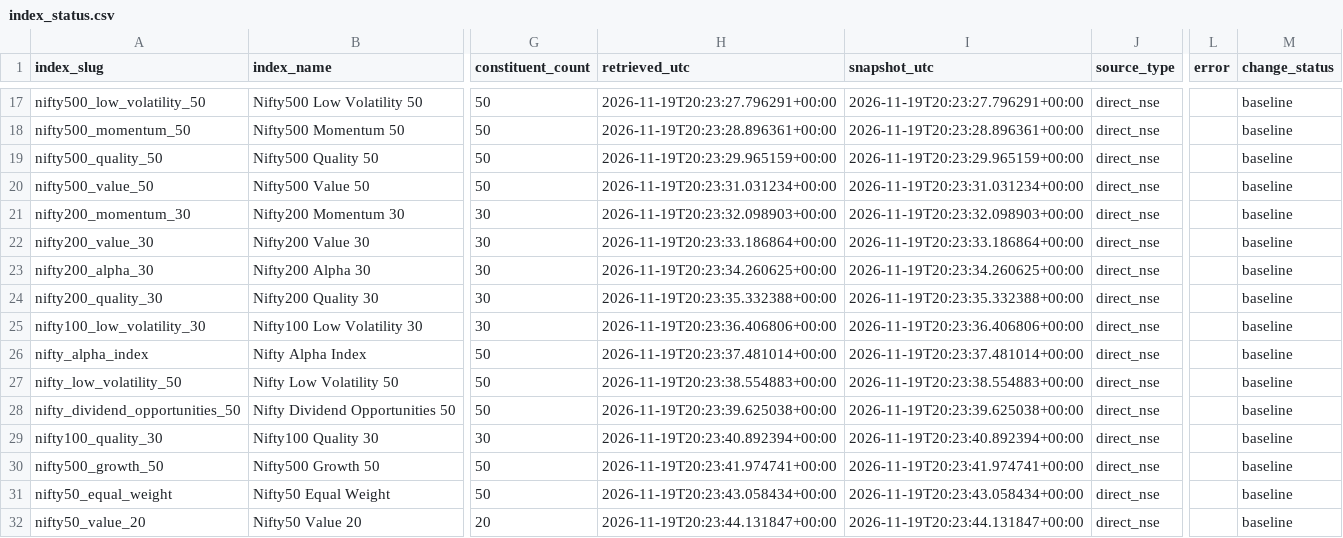
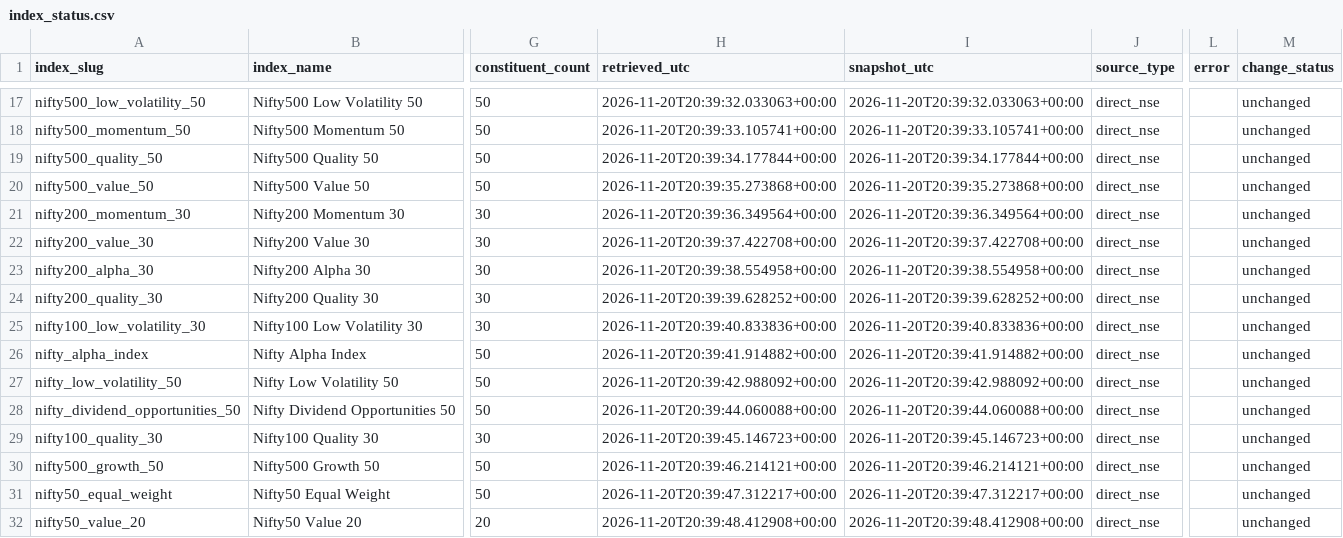
Before and after one commit to knclanil/global-industry-cycle-intelligence, a CSV file: data/india_holdings/index_status.csv, drawn as a sheet; only a part is shown, gaps mark what is left out; the diff covers the shown part only; the diff names each change by its address in the sheet, - before the commit and + after, or states it on an @@ line.

```diff
--- a/data/india_holdings/index_status.csv
+++ b/data/india_holdings/index_status.csv
-H17 (retrieved_utc): 2026-11-19T20:23:27.796291+00:00
+H17 (retrieved_utc): 2026-11-20T20:39:32.033063+00:00
-I17 (snapshot_utc): 2026-11-19T20:23:27.796291+00:00
+I17 (snapshot_utc): 2026-11-20T20:39:32.033063+00:00
-M17:M32 (change_status): baseline
+M17:M32 (change_status): unchanged
-H18 (retrieved_utc): 2026-11-19T20:23:28.896361+00:00
+H18 (retrieved_utc): 2026-11-20T20:39:33.105741+00:00
-I18 (snapshot_utc): 2026-11-19T20:23:28.896361+00:00
+I18 (snapshot_utc): 2026-11-20T20:39:33.105741+00:00
-H19 (retrieved_utc): 2026-11-19T20:23:29.965159+00:00
+H19 (retrieved_utc): 2026-11-20T20:39:34.177844+00:00
-I19 (snapshot_utc): 2026-11-19T20:23:29.965159+00:00
+I19 (snapshot_utc): 2026-11-20T20:39:34.177844+00:00
-H20 (retrieved_utc): 2026-11-19T20:23:31.031234+00:00
+H20 (retrieved_utc): 2026-11-20T20:39:35.273868+00:00
-I20 (snapshot_utc): 2026-11-19T20:23:31.031234+00:00
+I20 (snapshot_utc): 2026-11-20T20:39:35.273868+00:00
-H21 (retrieved_utc): 2026-11-19T20:23:32.098903+00:00
+H21 (retrieved_utc): 2026-11-20T20:39:36.349564+00:00
-I21 (snapshot_utc): 2026-11-19T20:23:32.098903+00:00
+I21 (snapshot_utc): 2026-11-20T20:39:36.349564+00:00
-H22 (retrieved_utc): 2026-11-19T20:23:33.186864+00:00
+H22 (retrieved_utc): 2026-11-20T20:39:37.422708+00:00
-I22 (snapshot_utc): 2026-11-19T20:23:33.186864+00:00
+I22 (snapshot_utc): 2026-11-20T20:39:37.422708+00:00
-H23 (retrieved_utc): 2026-11-19T20:23:34.260625+00:00
+H23 (retrieved_utc): 2026-11-20T20:39:38.554958+00:00
-I23 (snapshot_utc): 2026-11-19T20:23:34.260625+00:00
+I23 (snapshot_utc): 2026-11-20T20:39:38.554958+00:00
-H24 (retrieved_utc): 2026-11-19T20:23:35.332388+00:00
+H24 (retrieved_utc): 2026-11-20T20:39:39.628252+00:00
-I24 (snapshot_utc): 2026-11-19T20:23:35.332388+00:00
+I24 (snapshot_utc): 2026-11-20T20:39:39.628252+00:00
-H25 (retrieved_utc): 2026-11-19T20:23:36.406806+00:00
+H25 (retrieved_utc): 2026-11-20T20:39:40.833836+00:00
-I25 (snapshot_utc): 2026-11-19T20:23:36.406806+00:00
+I25 (snapshot_utc): 2026-11-20T20:39:40.833836+00:00
-H26 (retrieved_utc): 2026-11-19T20:23:37.481014+00:00
+H26 (retrieved_utc): 2026-11-20T20:39:41.914882+00:00
-I26 (snapshot_utc): 2026-11-19T20:23:37.481014+00:00
+I26 (snapshot_utc): 2026-11-20T20:39:41.914882+00:00
-H27 (retrieved_utc): 2026-11-19T20:23:38.554883+00:00
+H27 (retrieved_utc): 2026-11-20T20:39:42.988092+00:00
-I27 (snapshot_utc): 2026-11-19T20:23:38.554883+00:00
+I27 (snapshot_utc): 2026-11-20T20:39:42.988092+00:00
-H28 (retrieved_utc): 2026-11-19T20:23:39.625038+00:00
+H28 (retrieved_utc): 2026-11-20T20:39:44.060088+00:00
-I28 (snapshot_utc): 2026-11-19T20:23:39.625038+00:00
+I28 (snapshot_utc): 2026-11-20T20:39:44.060088+00:00
-H29 (retrieved_utc): 2026-11-19T20:23:40.892394+00:00
+H29 (retrieved_utc): 2026-11-20T20:39:45.146723+00:00
-I29 (snapshot_utc): 2026-11-19T20:23:40.892394+00:00
+I29 (snapshot_utc): 2026-11-20T20:39:45.146723+00:00
-H30 (retrieved_utc): 2026-11-19T20:23:41.974741+00:00
+H30 (retrieved_utc): 2026-11-20T20:39:46.214121+00:00
-I30 (snapshot_utc): 2026-11-19T20:23:41.974741+00:00
+I30 (snapshot_utc): 2026-11-20T20:39:46.214121+00:00
-H31 (retrieved_utc): 2026-11-19T20:23:43.058434+00:00
+H31 (retrieved_utc): 2026-11-20T20:39:47.312217+00:00
-I31 (snapshot_utc): 2026-11-19T20:23:43.058434+00:00
+I31 (snapshot_utc): 2026-11-20T20:39:47.312217+00:00
-H32 (retrieved_utc): 2026-11-19T20:23:44.131847+00:00
+H32 (retrieved_utc): 2026-11-20T20:39:48.412908+00:00
-I32 (snapshot_utc): 2026-11-19T20:23:44.131847+00:00
+I32 (snapshot_utc): 2026-11-20T20:39:48.412908+00:00
```
Also changed, not shown: 45 edited cells elsewhere in this file, data/india_holdings/constituents.csv, 37 other files.
